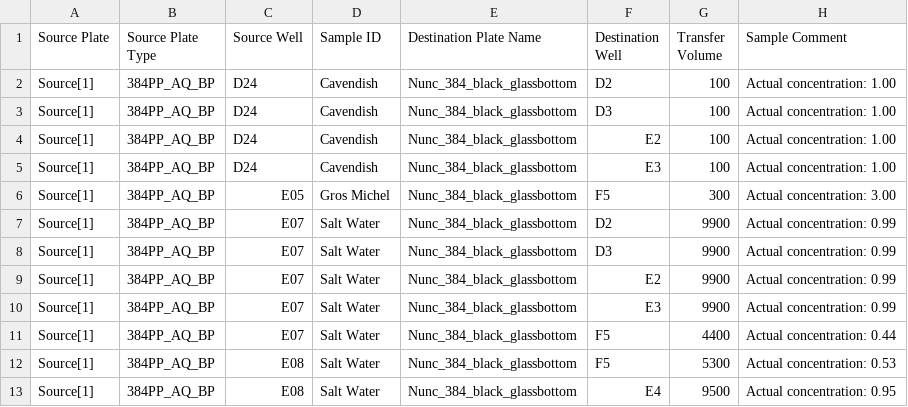
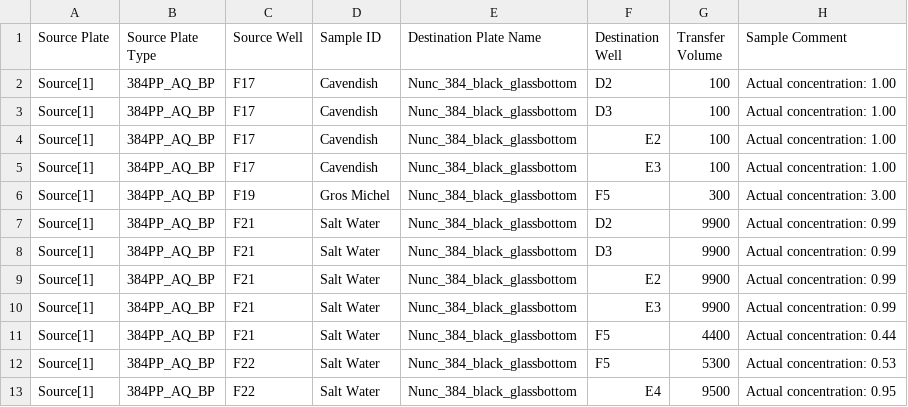
Before and after one commit to zjuradoq/murraylab_tools, a CSV file: examples/2D_dilution_series/outputs/dilution_setup_example_fill_case_EchoInput.csv, drawn as a sheet.

```diff
--- a/examples/2D_dilution_series/outputs/dilution_setup_example_fill_case_EchoInput.csv
+++ b/examples/2D_dilution_series/outputs/dilution_setup_example_fill_case_EchoInput.csv
@@ -1,13 +1,13 @@
 Source Plate,Source Plate Type,Source Well,Sample ID,Destination Plate Name,Destination Well,Transfer Volume,Sample Comment
-Source[1],384PP_AQ_BP,D24,Cavendish,Nunc_384_black_glassbottom,D2,100,Actual concentration: 1.00
-Source[1],384PP_AQ_BP,D24,Cavendish,Nunc_384_black_glassbottom,D3,100,Actual concentration: 1.00
-Source[1],384PP_AQ_BP,D24,Cavendish,Nunc_384_black_glassbottom,E2,100,Actual concentration: 1.00
-Source[1],384PP_AQ_BP,D24,Cavendish,Nunc_384_black_glassbottom,E3,100,Actual concentration: 1.00
-Source[1],384PP_AQ_BP,E05,Gros Michel,Nunc_384_black_glassbottom,F5,300,Actual concentration: 3.00
-Source[1],384PP_AQ_BP,E07,Salt Water,Nunc_384_black_glassbottom,D2,9900,Actual concentration: 0.99
-Source[1],384PP_AQ_BP,E07,Salt Water,Nunc_384_black_glassbottom,D3,9900,Actual concentration: 0.99
-Source[1],384PP_AQ_BP,E07,Salt Water,Nunc_384_black_glassbottom,E2,9900,Actual concentration: 0.99
-Source[1],384PP_AQ_BP,E07,Salt Water,Nunc_384_black_glassbottom,E3,9900,Actual concentration: 0.99
-Source[1],384PP_AQ_BP,E07,Salt Water,Nunc_384_black_glassbottom,F5,4400,Actual concentration: 0.44
-Source[1],384PP_AQ_BP,E08,Salt Water,Nunc_384_black_glassbottom,F5,5300,Actual concentration: 0.53
-Source[1],384PP_AQ_BP,E08,Salt Water,Nunc_384_black_glassbottom,E4,9500,Actual concentration: 0.95
+Source[1],384PP_AQ_BP,F17,Cavendish,Nunc_384_black_glassbottom,D2,100,Actual concentration: 1.00
+Source[1],384PP_AQ_BP,F17,Cavendish,Nunc_384_black_glassbottom,D3,100,Actual concentration: 1.00
+Source[1],384PP_AQ_BP,F17,Cavendish,Nunc_384_black_glassbottom,E2,100,Actual concentration: 1.00
+Source[1],384PP_AQ_BP,F17,Cavendish,Nunc_384_black_glassbottom,E3,100,Actual concentration: 1.00
+Source[1],384PP_AQ_BP,F19,Gros Michel,Nunc_384_black_glassbottom,F5,300,Actual concentration: 3.00
+Source[1],384PP_AQ_BP,F21,Salt Water,Nunc_384_black_glassbottom,D2,9900,Actual concentration: 0.99
+Source[1],384PP_AQ_BP,F21,Salt Water,Nunc_384_black_glassbottom,D3,9900,Actual concentration: 0.99
+Source[1],384PP_AQ_BP,F21,Salt Water,Nunc_384_black_glassbottom,E2,9900,Actual concentration: 0.99
+Source[1],384PP_AQ_BP,F21,Salt Water,Nunc_384_black_glassbottom,E3,9900,Actual concentration: 0.99
+Source[1],384PP_AQ_BP,F21,Salt Water,Nunc_384_black_glassbottom,F5,4400,Actual concentration: 0.44
+Source[1],384PP_AQ_BP,F22,Salt Water,Nunc_384_black_glassbottom,F5,5300,Actual concentration: 0.53
+Source[1],384PP_AQ_BP,F22,Salt Water,Nunc_384_black_glassbottom,E4,9500,Actual concentration: 0.95
```
Also changed, not shown: examples/2D_dilution_series/outputs/dilution_setup_example_EchoInput.csv, examples/2D_dilution_series/outputs/dilution_setup_example_banana_case_EchoInput.csv, 30 other files.
